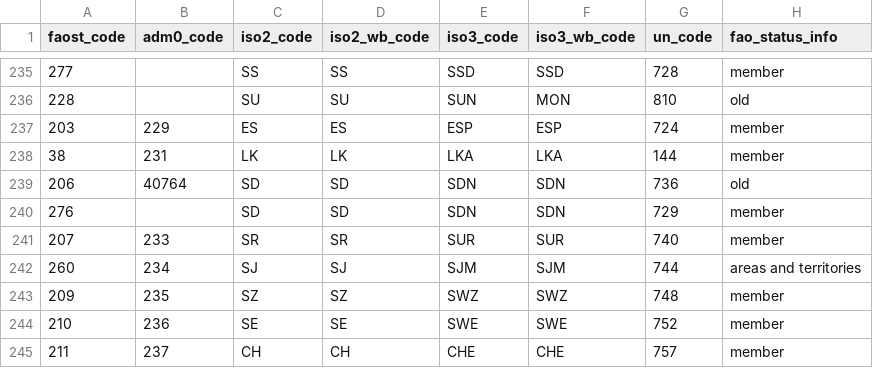
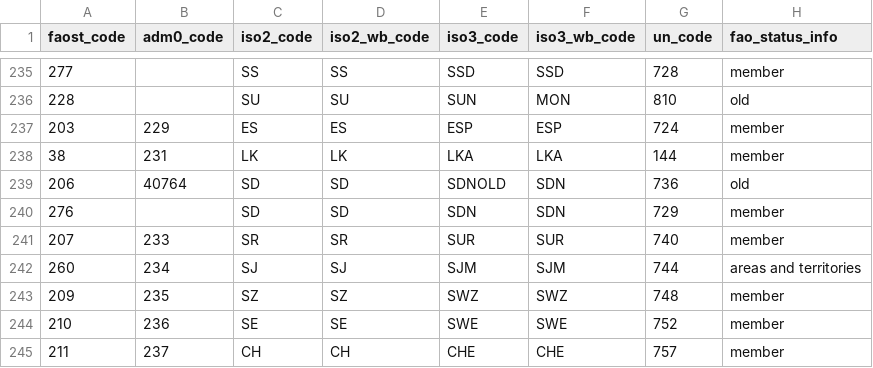
Before and after one commit to paulrougieux/biotrade, a CSV file: biotrade/config_data/faostat_country_groups.csv, drawn as a sheet; only a part is shown, gaps mark what is left out; the diff names each change by its address in the sheet, - before the commit and + after, or states it on an @@ line.

Commit message:
updated Sudan (former) iso3code

```diff
--- a/biotrade/config_data/faostat_country_groups.csv
+++ b/biotrade/config_data/faostat_country_groups.csv
-E239 (iso3_code): SDN
+E239 (iso3_code): SDNOLD
```
